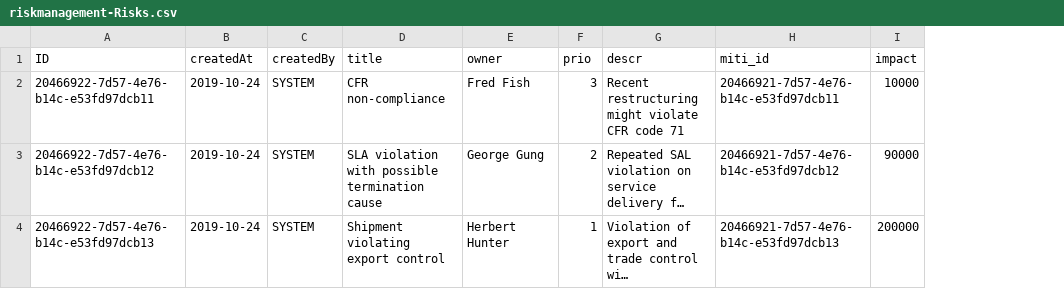
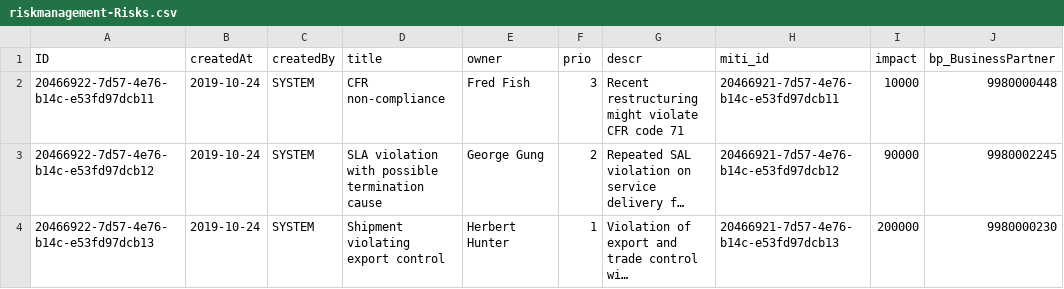
Before and after one commit to santosh078/risk-management, a CSV file: db/data/riskmanagement-Risks.csv, drawn as a sheet; long unchanged cells end in …; the diff names each change by its address in the sheet, - before the commit and + after, or states it on an @@ line.

```diff
--- a/db/data/riskmanagement-Risks.csv
+++ b/db/data/riskmanagement-Risks.csv
+column J (bp_BusinessPartner), rows 2-4: 9980000448 | 9980002245 | 9980000230
```
Also changed, not shown: 8 other files.
